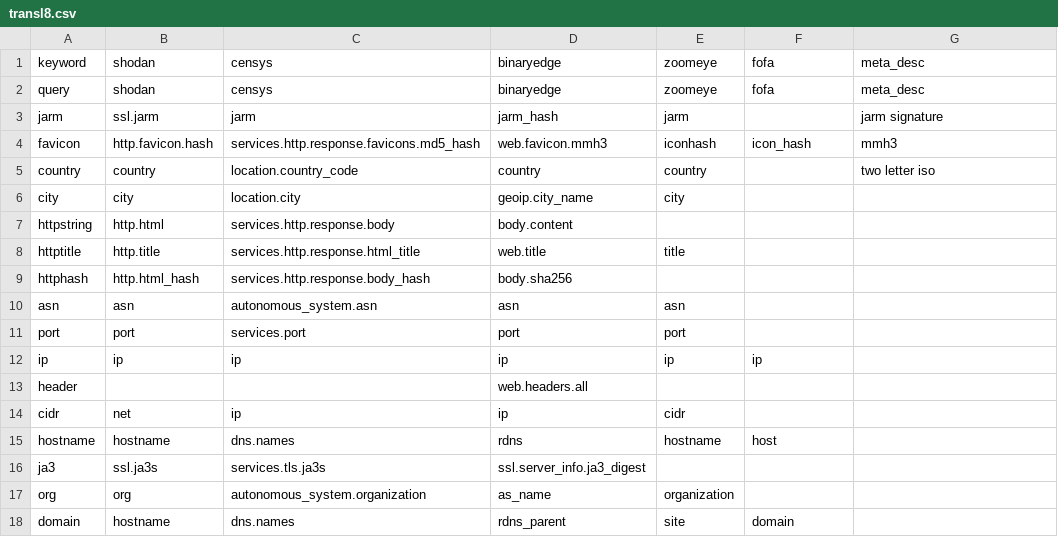
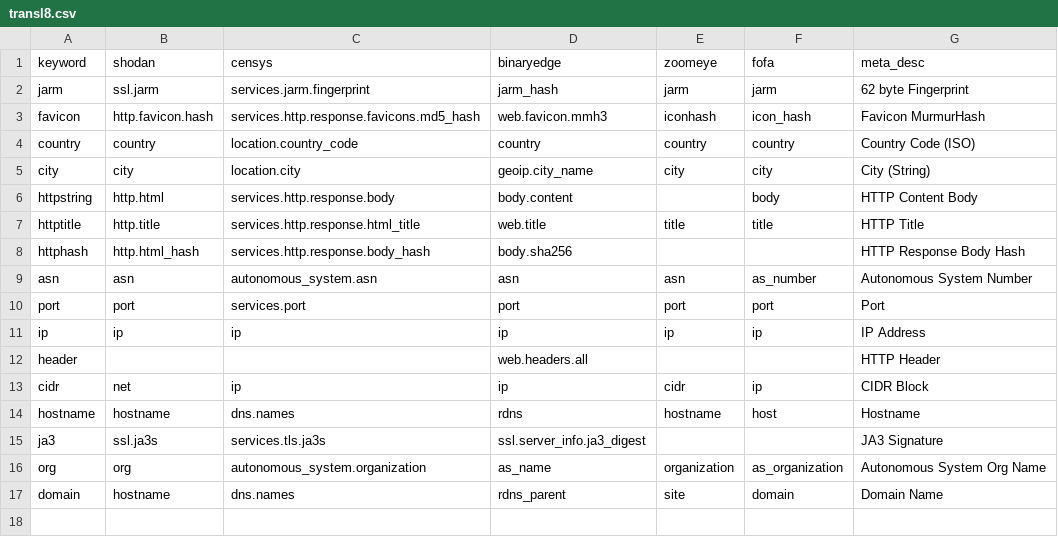
Before and after one commit to joshhighet/transl8, a CSV file: transl8.csv, drawn as a sheet.

Commit message:
update descriptions, fix fofa url encoding

```diff
--- a/transl8.csv
+++ b/transl8.csv
@@ -1,18 +1,17 @@
 keyword,shodan,censys,binaryedge,zoomeye,fofa,meta_desc
-query,shodan,censys,binaryedge,zoomeye,fofa,meta_desc
-jarm,ssl.jarm,jarm,jarm_hash,jarm,,jarm signature
-favicon,http.favicon.hash,services.http.response.favicons.md5_hash,web.favicon.mmh3,iconhash,icon_hash,mmh3
-country,country,location.country_code,country,country,,two letter iso
-city,city,location.city,geoip.city_name,city,,
-httpstring,http.html,services.http.response.body,body.content,,,
-httptitle,http.title,services.http.response.html_title,web.title,title,,
-httphash,http.html_hash,services.http.response.body_hash,body.sha256,,,
-asn,asn,autonomous_system.asn,asn,asn,,
-port,port,services.port,port,port,,
-ip,ip,ip,ip,ip,ip,
-header,,,web.headers.all,,,
-cidr,net,ip,ip,cidr,,
-hostname,hostname,dns.names,rdns,hostname,host,
-ja3,ssl.ja3s,services.tls.ja3s,ssl.server_info.ja3_digest,,,
-org,org,autonomous_system.organization,as_name,organization,,
-domain,hostname,dns.names,rdns_parent,site,domain,
+jarm,ssl.jarm,services.jarm.fingerprint,jarm_hash,jarm,jarm,62 byte Fingerprint
+favicon,http.favicon.hash,services.http.response.favicons.md5_hash,web.favicon.mmh3,iconhash,icon_hash,Favicon MurmurHash
+country,country,location.country_code,country,country,country,Country Code (ISO)
+city,city,location.city,geoip.city_name,city,city,City (String)
+httpstring,http.html,services.http.response.body,body.content,,body,HTTP Content Body
+httptitle,http.title,services.http.response.html_title,web.title,title,title,HTTP Title
+httphash,http.html_hash,services.http.response.body_hash,body.sha256,,,HTTP Response Body Hash
+asn,asn,autonomous_system.asn,asn,asn,as_number,Autonomous System Number
+port,port,services.port,port,port,port,Port
+ip,ip,ip,ip,ip,ip,IP Address
+header,,,web.headers.all,,,HTTP Header
+cidr,net,ip,ip,cidr,ip,CIDR Block
+hostname,hostname,dns.names,rdns,hostname,host,Hostname
+ja3,ssl.ja3s,services.tls.ja3s,ssl.server_info.ja3_digest,,,JA3 Signature
+org,org,autonomous_system.organization,as_name,organization,as_organization,Autonomous System Org Name
+domain,hostname,dns.names,rdns_parent,site,domain,Domain Name
```
Also changed, not shown: 2 other files.
